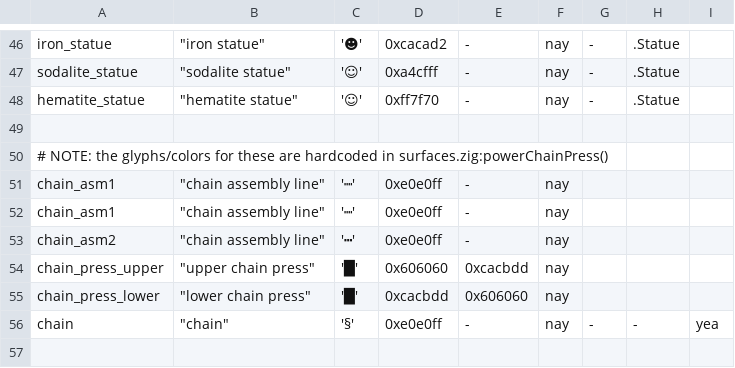
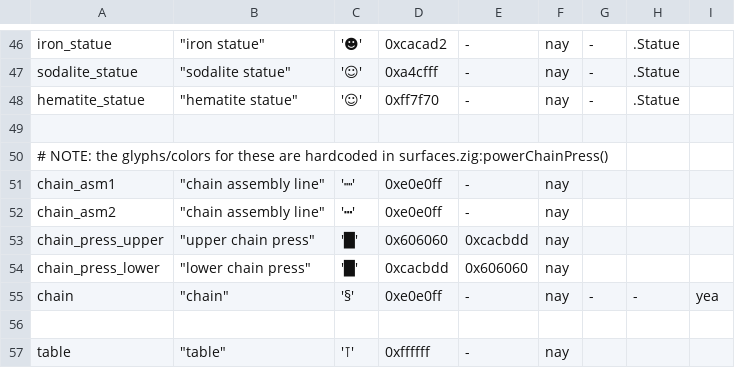
Before and after one commit to kiedtl/roguelike, a TSV file: data/props.tsv, drawn as a sheet; only a part is shown, gaps mark what is left out; the shorter side is filled out with more unchanged rows; removed rows and columns are numbered as before the commit, all else as after; the diff covers the shown part only; the diff names each change by its address in the sheet, - before the commit and + after, or states it on an @@ line.

```diff
--- a/data/props.tsv
+++ b/data/props.tsv
-row 52: chain_asm1 | "chain assembly line" | '┉' | 0xe0e0ff | - | nay
```
Also changed, not shown: 1 added row and 26 edited cells elsewhere in this file, 3 other files.
